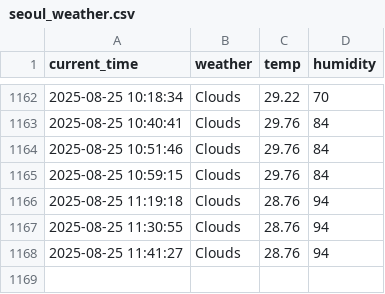
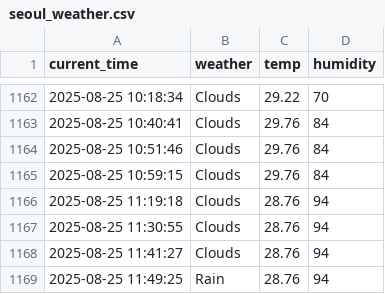
Before and after one commit to Heoboss/weather, a CSV file: seoul_weather.csv, drawn as a sheet; only a part is shown, gaps mark what is left out; the diff names each change by its address in the sheet, - before the commit and + after, or states it on an @@ line.

```diff
--- a/seoul_weather.csv
+++ b/seoul_weather.csv
+row 1169: 2025-08-25 11:49:25 | Rain | 28.76 | 94
```
